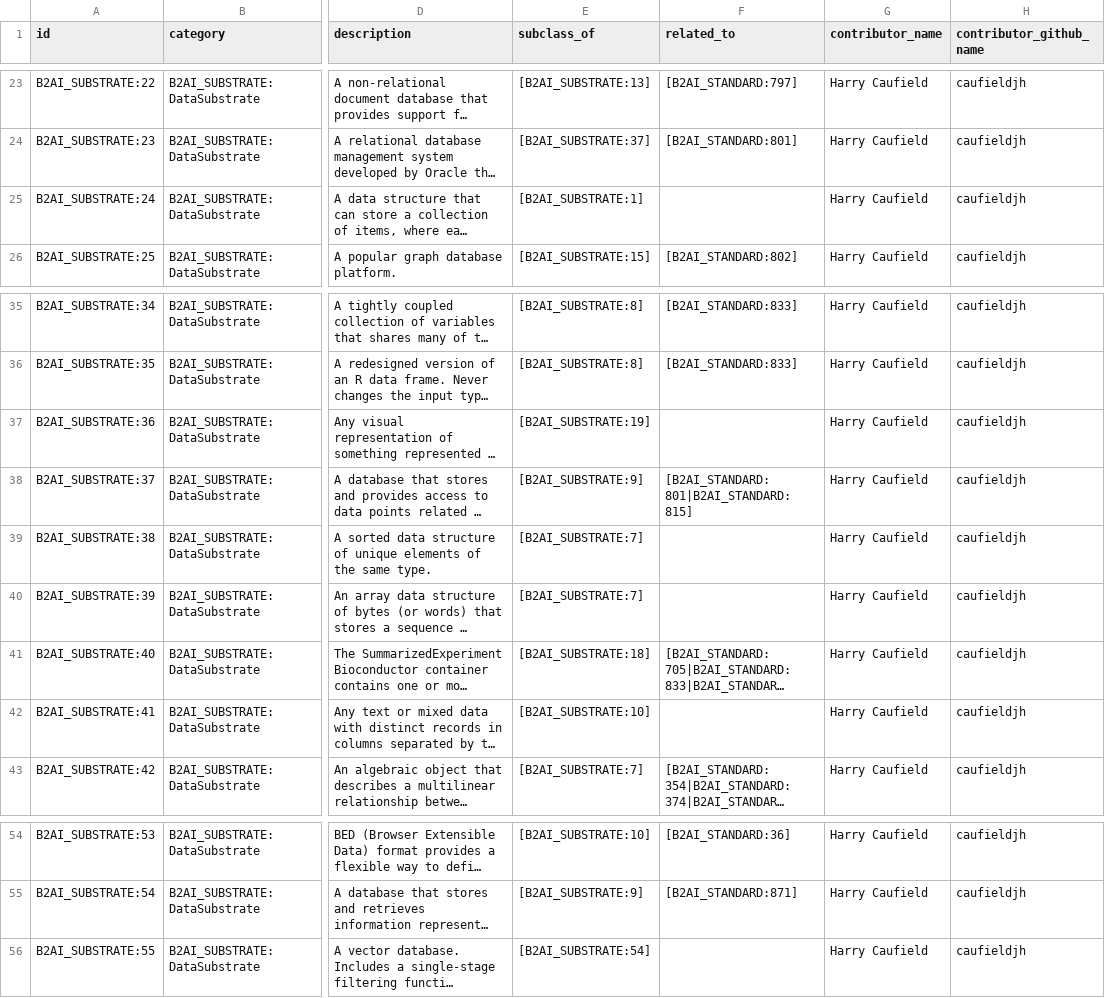
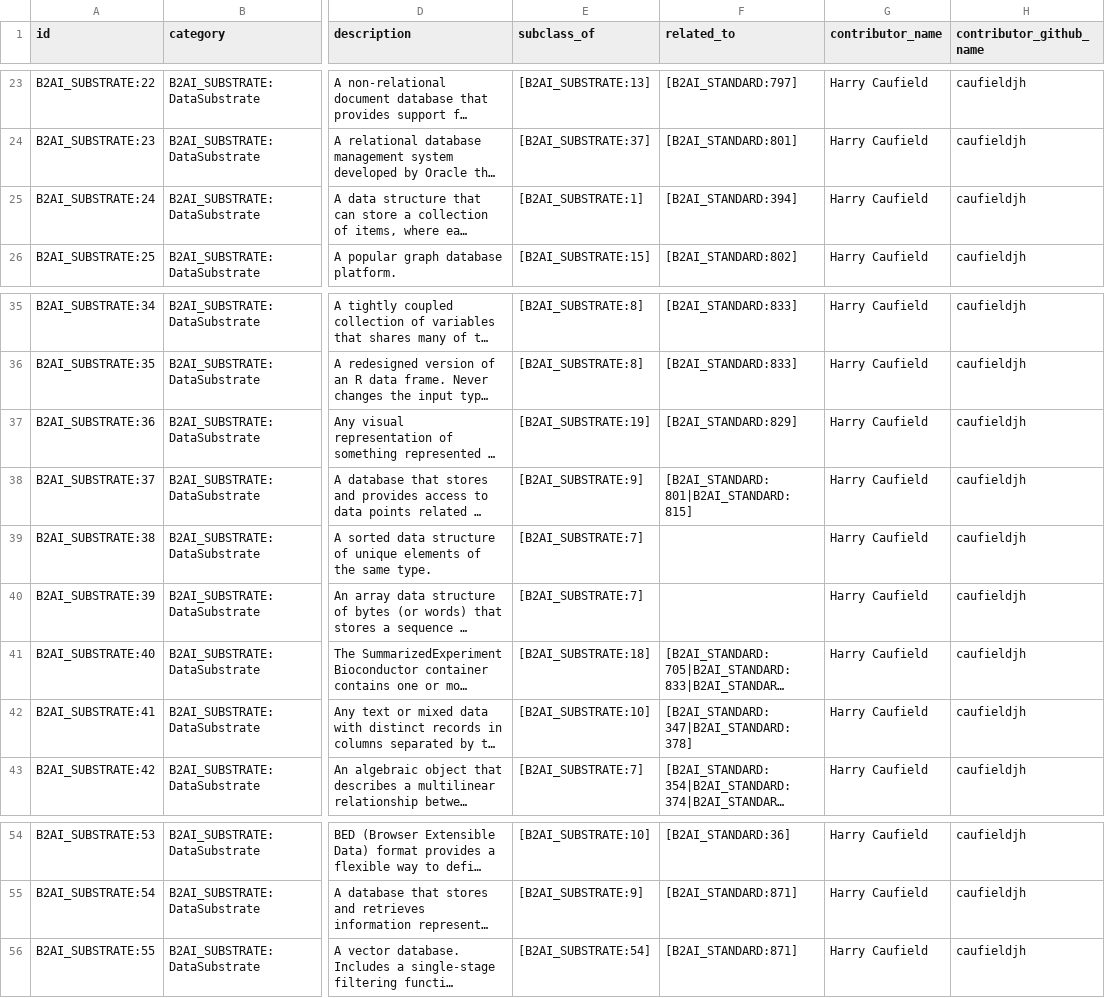
Before and after one commit to bridge2ai/b2ai-standards-registry, a TSV file: project/data/DataSubstrate.tsv, drawn as a sheet; only a part is shown, gaps mark what is left out; long unchanged cells end in …; the diff names each change by its address in the sheet, - before the commit and + after, or states it on an @@ line.

Commit message:
feat: add more `related_to` slots in the DataSubstrate table
close #162

```diff
--- a/project/data/DataSubstrate.tsv
+++ b/project/data/DataSubstrate.tsv
-F25 (related_to): (empty)
+F25 (related_to): [B2AI_STANDARD:394]
-F37 (related_to): (empty)
+F37 (related_to): [B2AI_STANDARD:829]
-F42 (related_to): (empty)
+F42 (related_to): [B2AI_STANDARD:347|B2AI_STANDARD:378]
-F56 (related_to): (empty)
+F56 (related_to): [B2AI_STANDARD:871]
```
Also changed, not shown: 2 other files.
